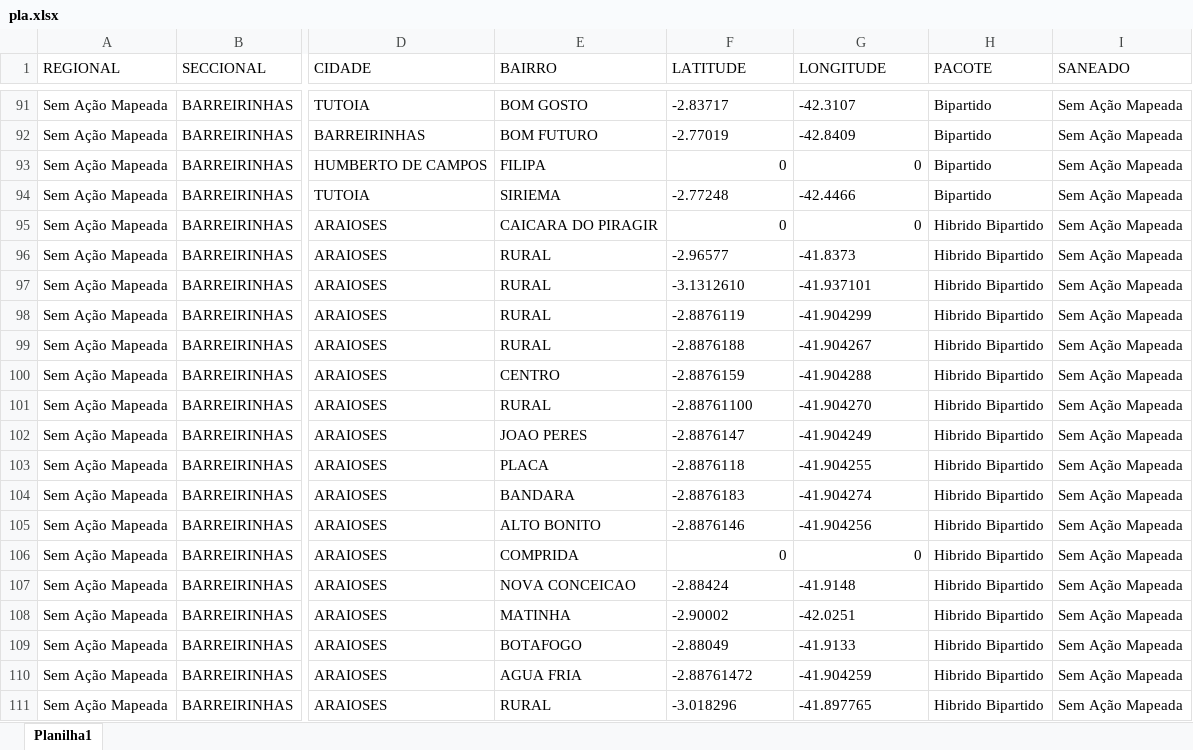
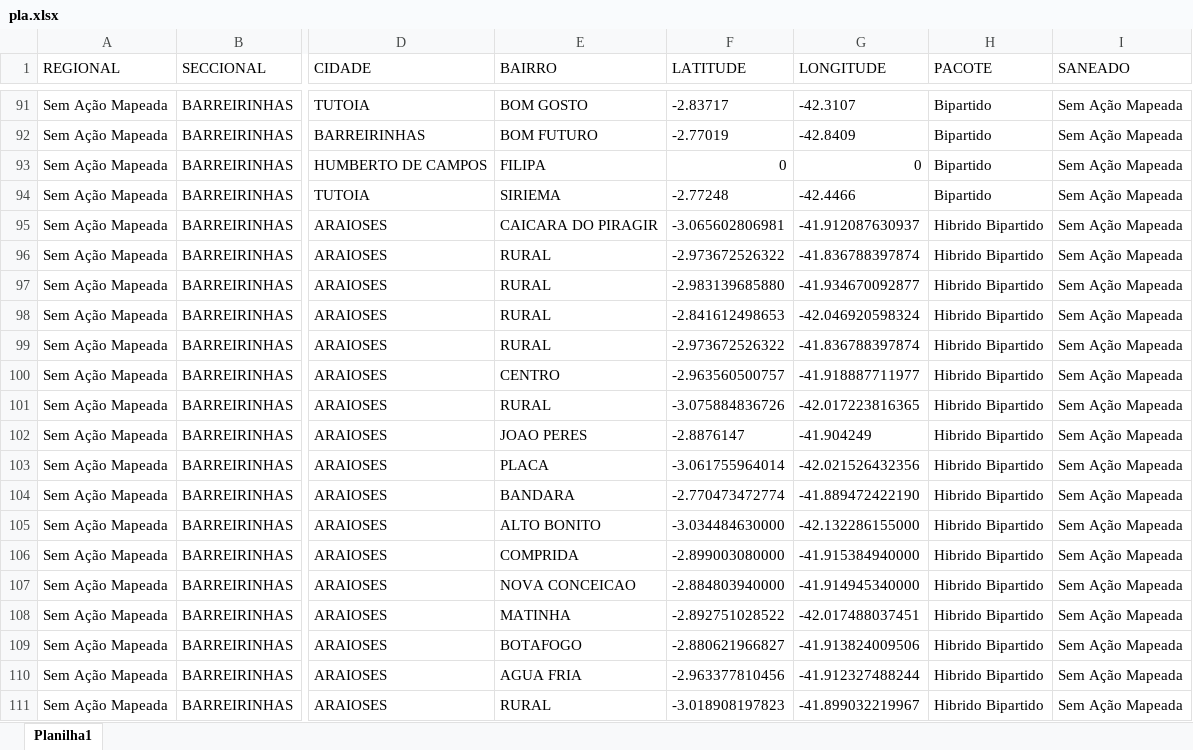
Before and after one commit to marciomendonc4/sigabases-dashboard, an Excel workbook: pla.xlsx, sheet Planilha1, drawn as a sheet; only a part is shown, gaps mark what is left out; values as stored, in another font and other column widths than the file's, no borders; conditional formats not drawn; the diff covers the shown part only; the diff names each change by its address in the sheet, - before the commit and + after, or states it on an @@ line.

Commit message:
novo

```diff
--- a/pla.xlsx (sheet Planilha1)
+++ b/pla.xlsx (sheet Planilha1)
-F95 (LATITUDE): 0
+F95 (LATITUDE): -3.065602806981
-G95 (LONGITUDE): 0
+G95 (LONGITUDE): -41.912087630937
-F96 (LATITUDE): -2.96577
+F96 (LATITUDE): -2.973672526322
-G96 (LONGITUDE): -41.8373
+G96 (LONGITUDE): -41.836788397874
-F97 (LATITUDE): -3.1312610
+F97 (LATITUDE): -2.983139685880
-G97 (LONGITUDE): -41.937101
+G97 (LONGITUDE): -41.934670092877
-F98 (LATITUDE): -2.8876119
+F98 (LATITUDE): -2.841612498653
-G98 (LONGITUDE): -41.904299
+G98 (LONGITUDE): -42.046920598324
-F99 (LATITUDE): -2.8876188
+F99 (LATITUDE): -2.973672526322
-G99 (LONGITUDE): -41.904267
+G99 (LONGITUDE): -41.836788397874
-F100 (LATITUDE): -2.8876159
+F100 (LATITUDE): -2.963560500757
-G100 (LONGITUDE): -41.904288
+G100 (LONGITUDE): -41.918887711977
-F101 (LATITUDE): -2.88761100
+F101 (LATITUDE): -3.075884836726
-G101 (LONGITUDE): -41.904270
+G101 (LONGITUDE): -42.017223816365
-F103 (LATITUDE): -2.8876118
+F103 (LATITUDE): -3.061755964014
-G103 (LONGITUDE): -41.904255
+G103 (LONGITUDE): -42.021526432356
-F104 (LATITUDE): -2.8876183
+F104 (LATITUDE): -2.770473472774
-G104 (LONGITUDE): -41.904274
+G104 (LONGITUDE): -41.889472422190
-F105 (LATITUDE): -2.8876146
+F105 (LATITUDE): -3.034484630000
-G105 (LONGITUDE): -41.904256
+G105 (LONGITUDE): -42.132286155000
-F106 (LATITUDE): 0
+F106 (LATITUDE): -2.899003080000
-G106 (LONGITUDE): 0
+G106 (LONGITUDE): -41.915384940000
-F107 (LATITUDE): -2.88424
+F107 (LATITUDE): -2.884803940000
-G107 (LONGITUDE): -41.9148
+G107 (LONGITUDE): -41.914945340000
-F108 (LATITUDE): -2.90002
+F108 (LATITUDE): -2.892751028522
-G108 (LONGITUDE): -42.0251
+G108 (LONGITUDE): -42.017488037451
-F109 (LATITUDE): -2.88049
+F109 (LATITUDE): -2.880621966827
-G109 (LONGITUDE): -41.9133
+G109 (LONGITUDE): -41.913824009506
-F110 (LATITUDE): -2.88761472
+F110 (LATITUDE): -2.963377810456
-G110 (LONGITUDE): -41.904259
+G110 (LONGITUDE): -41.912327488244
-F111 (LATITUDE): -3.018296
+F111 (LATITUDE): -3.018908197823
-G111 (LONGITUDE): -41.897765
+G111 (LONGITUDE): -41.899032219967
```
Also changed, not shown: 24 edited cells elsewhere in this sheet.
